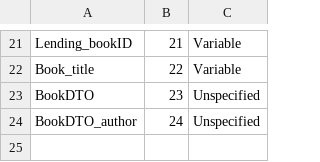
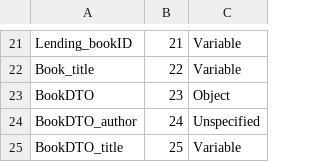
Before and after one commit to k-domanski/TPUM, a CSV file: TPUM/OPCUA/Model_0.csv, drawn as a sheet; only a part is shown, gaps mark what is left out.

Commit message:
XML Serialization and interfaces for data in logic layers

```diff
--- a/TPUM/OPCUA/Model_0.csv
+++ b/TPUM/OPCUA/Model_0.csv
@@ -22,3 +22,4 @@ Lending_bookID,21,Variable
 Book_title,22,Variable
-BookDTO,23,Unspecified
+BookDTO,23,Object
 BookDTO_author,24,Unspecified
+BookDTO_title,25,Variable
```
Also changed, not shown: 33 other files.
